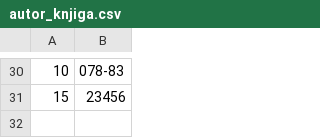
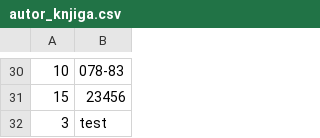
Before and after one commit to Napsay/Sajam-Knjiga, a CSV file: SajamKnjiga/Data/autor_knjiga.csv, drawn as a sheet; only a part is shown, gaps mark what is left out; the diff names each change by its address in the sheet, - before the commit and + after, or states it on an @@ line.

```diff
--- a/SajamKnjiga/Data/autor_knjiga.csv
+++ b/SajamKnjiga/Data/autor_knjiga.csv
+row 32: 3 | test
```
Also changed, not shown: SajamKnjiga/Data/izdavaci.csv, SajamKnjiga/Data/knjige.csv, 6 other files.
